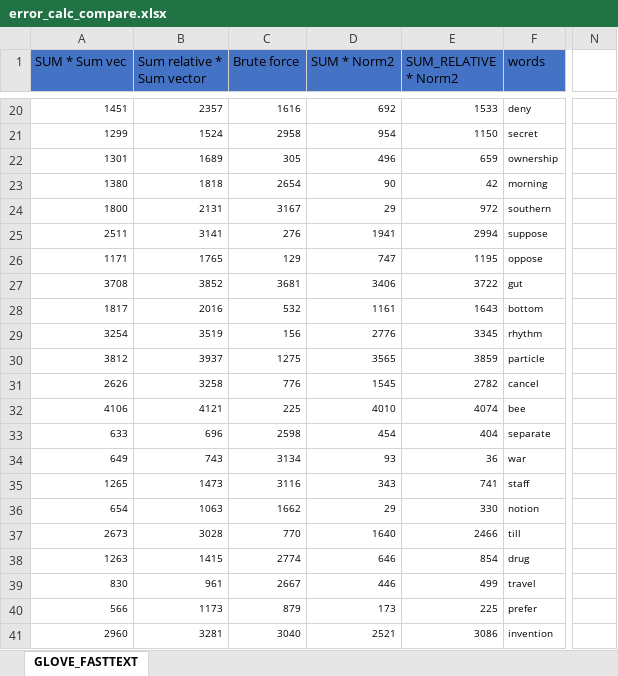
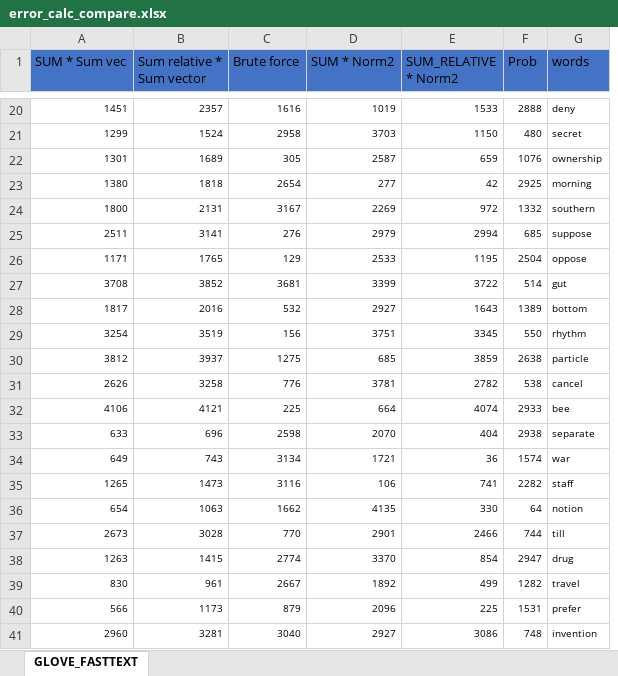
Before and after one commit to NesAfriat/SE_Project_Semantle, an Excel workbook: Semantle_AI/New_service/Reports_output/Priority_calculation/error_calc_compare.xlsx, sheet GLOVE_FASTTEXT, drawn as a sheet; only a part is shown, gaps mark what is left out; values as stored, in another font and other column widths than the file's, no borders; charts and pictures and table styles not drawn; removed rows and columns are numbered as before the commit, all else as after; the diff covers the shown part only; the diff names each change by its address in the sheet, - before the commit and + after, or states it on an @@ line.

```diff
--- a/Semantle_AI/New_service/Reports_output/Priority_calculation/error_calc_compare.xlsx (sheet GLOVE_FASTTEXT)
+++ b/Semantle_AI/New_service/Reports_output/Priority_calculation/error_calc_compare.xlsx (sheet GLOVE_FASTTEXT)
+column F (Prob), rows 20-41: 2888 | 480 | 1076 | 2925 | 1332 | 685 | 2504 | 514 | 1389 | 550 | 2638 | 538 | 2933 | 2938 | 1574 | 2282 | 64 | 744 | 2947 | 1282 | 1531 | 748
-column N, empty
-D20 (SUM * Norm2): 692
+D20 (SUM * Norm2): 1019
-D21 (SUM * Norm2): 954
+D21 (SUM * Norm2): 3703
-D22 (SUM * Norm2): 496
+D22 (SUM * Norm2): 2587
-D23 (SUM * Norm2): 90
+D23 (SUM * Norm2): 277
-D24 (SUM * Norm2): 29
+D24 (SUM * Norm2): 2269
-D25 (SUM * Norm2): 1941
+D25 (SUM * Norm2): 2979
-D26 (SUM * Norm2): 747
+D26 (SUM * Norm2): 2533
-D27 (SUM * Norm2): 3406
+D27 (SUM * Norm2): 3399
-D28 (SUM * Norm2): 1161
+D28 (SUM * Norm2): 2927
-D29 (SUM * Norm2): 2776
+D29 (SUM * Norm2): 3751
-D30 (SUM * Norm2): 3565
+D30 (SUM * Norm2): 685
-D31 (SUM * Norm2): 1545
+D31 (SUM * Norm2): 3781
-D32 (SUM * Norm2): 4010
+D32 (SUM * Norm2): 664
-D33 (SUM * Norm2): 454
+D33 (SUM * Norm2): 2070
-D34 (SUM * Norm2): 93
+D34 (SUM * Norm2): 1721
-D35 (SUM * Norm2): 343
+D35 (SUM * Norm2): 106
-D36 (SUM * Norm2): 29
+D36 (SUM * Norm2): 4135
-D37 (SUM * Norm2): 1640
+D37 (SUM * Norm2): 2901
-D38 (SUM * Norm2): 646
+D38 (SUM * Norm2): 3370
-D39 (SUM * Norm2): 446
+D39 (SUM * Norm2): 1892
-D40 (SUM * Norm2): 173
+D40 (SUM * Norm2): 2096
-D41 (SUM * Norm2): 2521
+D41 (SUM * Norm2): 2927
```
Also changed, not shown: 30 edited cells elsewhere in this sheet, charts or pictures, 8 other files.
